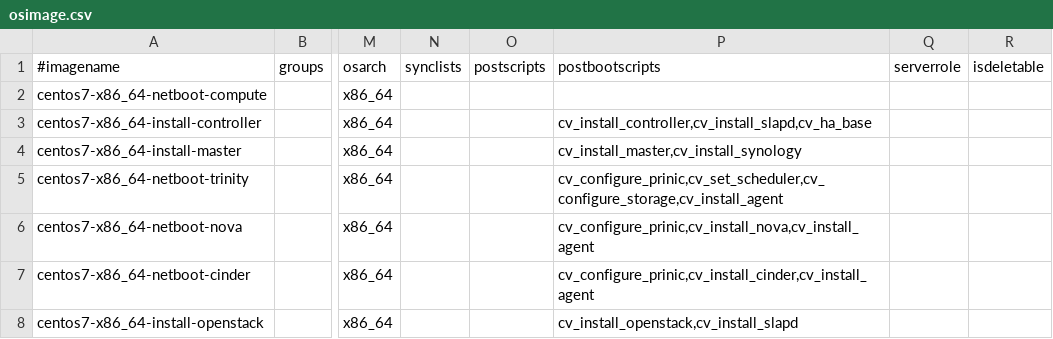
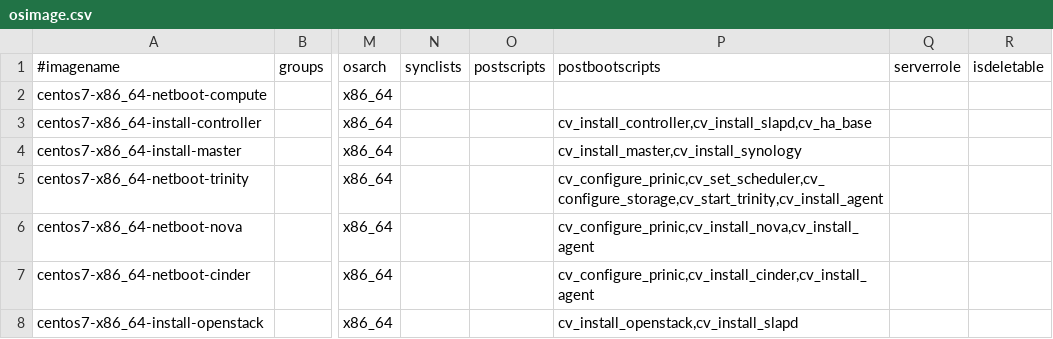
Before and after one commit to hicham-a/trinity, a CSV file: controller/xcat/tables/osimage.csv, drawn as a sheet; only a part is shown, gaps mark what is left out; the diff names each change by its address in the sheet, - before the commit and + after, or states it on an @@ line.

Commit message:
Fixed #537 (also need to add this postscript to the xcat tables).

```diff
--- a/controller/xcat/tables/osimage.csv
+++ b/controller/xcat/tables/osimage.csv
-P5 (postbootscripts): cv_configure_prinic,cv_set_scheduler,cv_configure_storage,cv_install_agent
+P5 (postbootscripts): cv_configure_prinic,cv_set_scheduler,cv_configure_storage,cv_start_trinity,cv_install_agent
```
